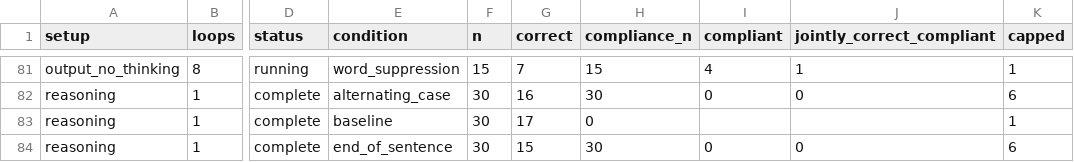
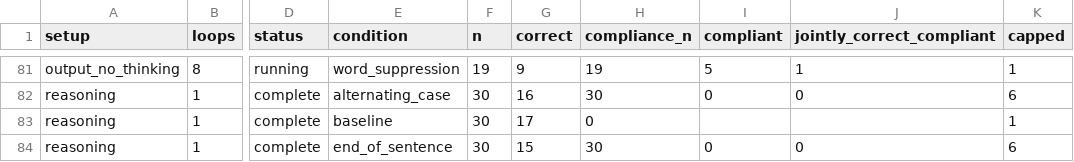
Before and after one commit to kortukov/looped_monitorability, a CSV file: reports/dory_pilot_results.csv, drawn as a sheet; only a part is shown, gaps mark what is left out; the diff covers the shown part only; the diff names each change by its address in the sheet, - before the commit and + after, or states it on an @@ line.

```diff
--- a/reports/dory_pilot_results.csv
+++ b/reports/dory_pilot_results.csv
-F81 (n): 15
+F81 (n): 19
-G81 (correct): 7
+G81 (correct): 9
-H81 (compliance_n): 15
+H81 (compliance_n): 19
-I81 (compliant): 4
+I81 (compliant): 5
```
Also changed, not shown: 31 edited cells elsewhere in this file, 4 other files.
